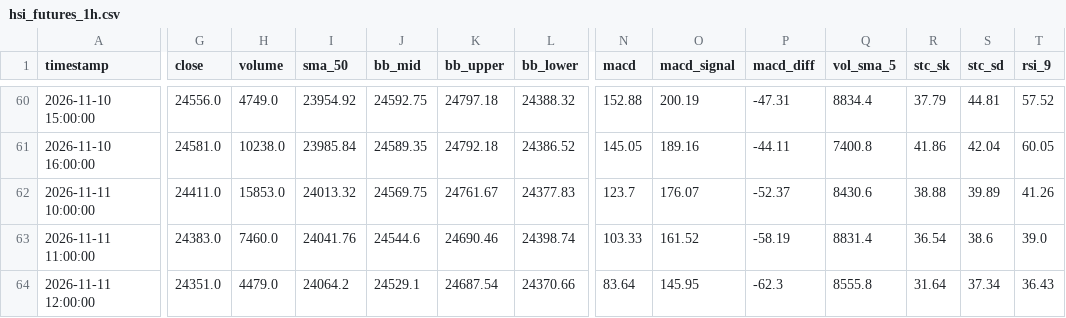
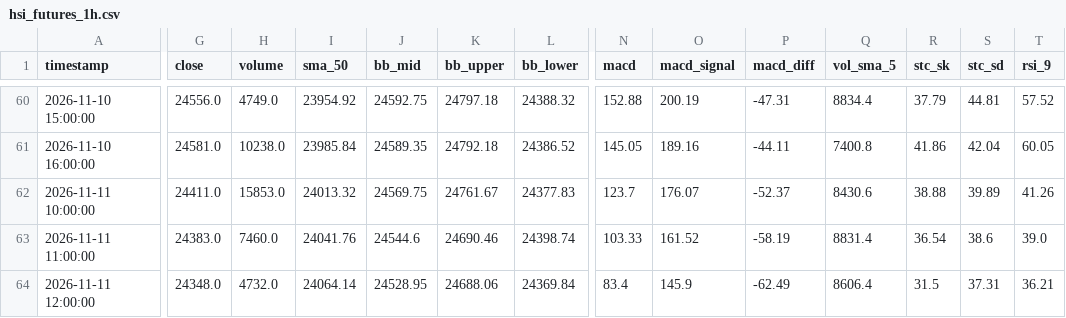
Before and after one commit to leichanseng-bit/hsi-futures-tracker, a CSV file: hsi_futures_1h.csv, drawn as a sheet; only a part is shown, gaps mark what is left out; the diff covers the shown part only; the diff names each change by its address in the sheet, - before the commit and + after, or states it on an @@ line.

```diff
--- a/hsi_futures_1h.csv
+++ b/hsi_futures_1h.csv
-G64 (close): 24351.0
+G64 (close): 24348.0
-H64 (volume): 4479.0
+H64 (volume): 4732.0
-I64 (sma_50): 24064.2
+I64 (sma_50): 24064.14
-J64 (bb_mid): 24529.1
+J64 (bb_mid): 24528.95
-K64 (bb_upper): 24687.54
+K64 (bb_upper): 24688.06
-L64 (bb_lower): 24370.66
+L64 (bb_lower): 24369.84
-N64 (macd): 83.64
+N64 (macd): 83.4
-O64 (macd_signal): 145.95
+O64 (macd_signal): 145.9
-P64 (macd_diff): -62.3
+P64 (macd_diff): -62.49
-Q64 (vol_sma_5): 8555.8
+Q64 (vol_sma_5): 8606.4
-R64 (stc_sk): 31.64
+R64 (stc_sk): 31.5
-S64 (stc_sd): 37.34
+S64 (stc_sd): 37.31
-T64 (rsi_9): 36.43
+T64 (rsi_9): 36.21
```
Also changed, not shown: 2 edited cells elsewhere in this file, hsi_futures_15m.csv, hsi_futures_1d.csv, 9 other files.
